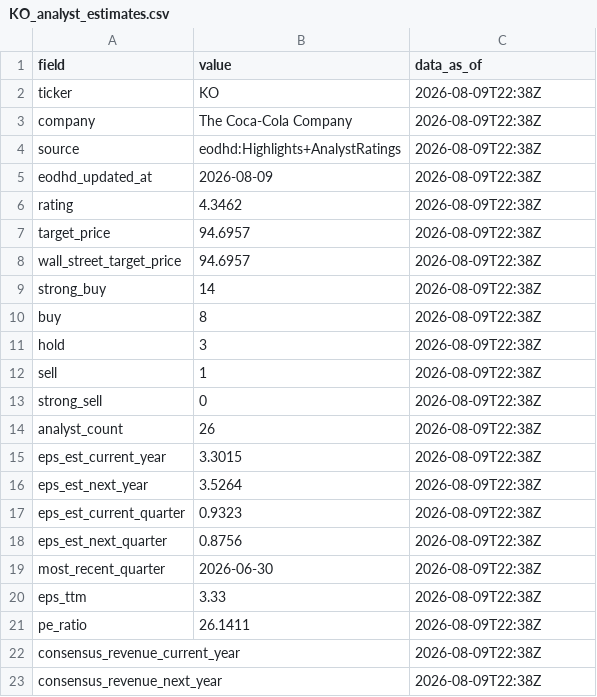
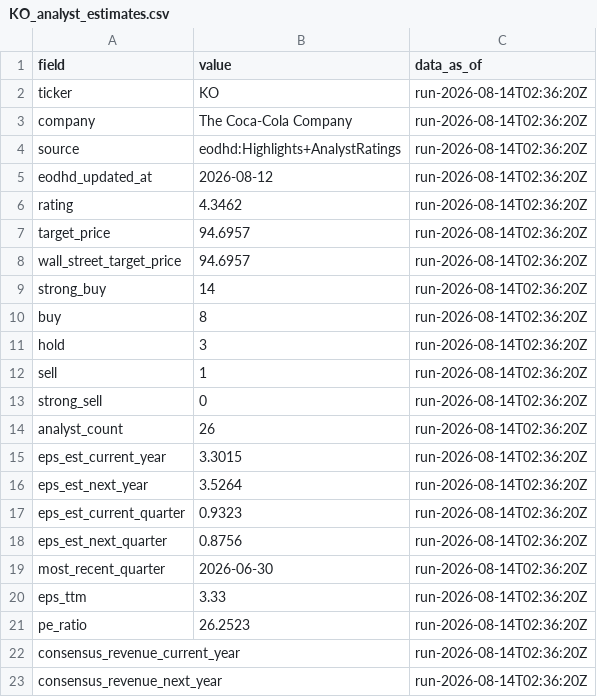
Before and after one commit to JamesKostohryz/aeg-valuation, a CSV file: outputs/KO_analyst_estimates.csv, drawn as a sheet.

```diff
--- a/outputs/KO_analyst_estimates.csv
+++ b/outputs/KO_analyst_estimates.csv
@@ -1,23 +1,23 @@
 field,value,data_as_of
-ticker,KO,2026-08-09T22:38Z
-company,The Coca-Cola Company,2026-08-09T22:38Z
-source,eodhd:Highlights+AnalystRatings,2026-08-09T22:38Z
-eodhd_updated_at,2026-08-09,2026-08-09T22:38Z
-rating,4.3462,2026-08-09T22:38Z
-target_price,94.6957,2026-08-09T22:38Z
-wall_street_target_price,94.6957,2026-08-09T22:38Z
-strong_buy,14,2026-08-09T22:38Z
-buy,8,2026-08-09T22:38Z
-hold,3,2026-08-09T22:38Z
-sell,1,2026-08-09T22:38Z
-strong_sell,0,2026-08-09T22:38Z
-analyst_count,26,2026-08-09T22:38Z
-eps_est_current_year,3.3015,2026-08-09T22:38Z
-eps_est_next_year,3.5264,2026-08-09T22:38Z
-eps_est_current_quarter,0.9323,2026-08-09T22:38Z
-eps_est_next_quarter,0.8756,2026-08-09T22:38Z
-most_recent_quarter,2026-06-30,2026-08-09T22:38Z
-eps_ttm,3.33,2026-08-09T22:38Z
-pe_ratio,26.1411,2026-08-09T22:38Z
-consensus_revenue_current_year,,2026-08-09T22:38Z
-consensus_revenue_next_year,,2026-08-09T22:38Z
+ticker,KO,run-2026-08-14T02:36:20Z
+company,The Coca-Cola Company,run-2026-08-14T02:36:20Z
+source,eodhd:Highlights+AnalystRatings,run-2026-08-14T02:36:20Z
+eodhd_updated_at,2026-08-12,run-2026-08-14T02:36:20Z
+rating,4.3462,run-2026-08-14T02:36:20Z
+target_price,94.6957,run-2026-08-14T02:36:20Z
+wall_street_target_price,94.6957,run-2026-08-14T02:36:20Z
+strong_buy,14,run-2026-08-14T02:36:20Z
+buy,8,run-2026-08-14T02:36:20Z
+hold,3,run-2026-08-14T02:36:20Z
+sell,1,run-2026-08-14T02:36:20Z
+strong_sell,0,run-2026-08-14T02:36:20Z
+analyst_count,26,run-2026-08-14T02:36:20Z
+eps_est_current_year,3.3015,run-2026-08-14T02:36:20Z
+eps_est_next_year,3.5264,run-2026-08-14T02:36:20Z
+eps_est_current_quarter,0.9323,run-2026-08-14T02:36:20Z
+eps_est_next_quarter,0.8756,run-2026-08-14T02:36:20Z
+most_recent_quarter,2026-06-30,run-2026-08-14T02:36:20Z
+eps_ttm,3.33,run-2026-08-14T02:36:20Z
+pe_ratio,26.2523,run-2026-08-14T02:36:20Z
+consensus_revenue_current_year,,run-2026-08-14T02:36:20Z
+consensus_revenue_next_year,,run-2026-08-14T02:36:20Z
```
Also changed, not shown: outputs/KO_aeg_schedule.csv, outputs/KO_dupont.csv, 17 other files.
